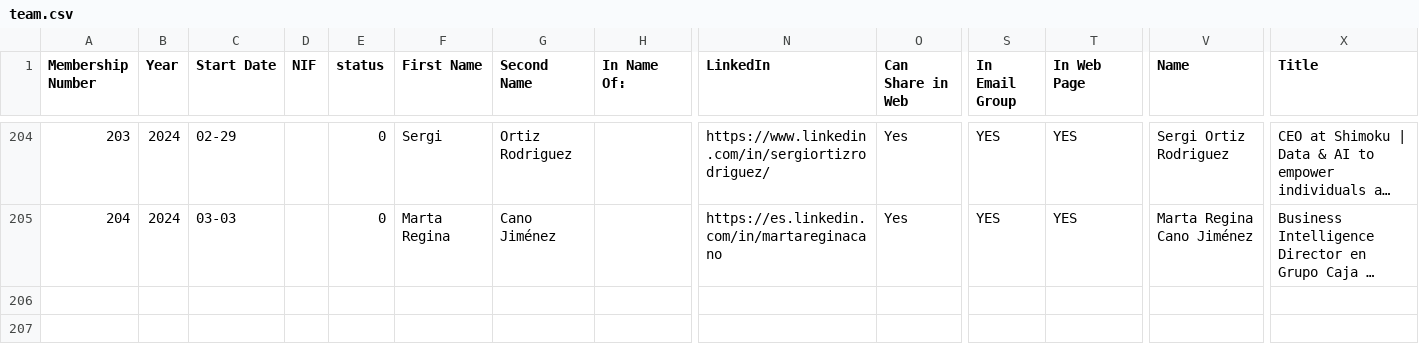
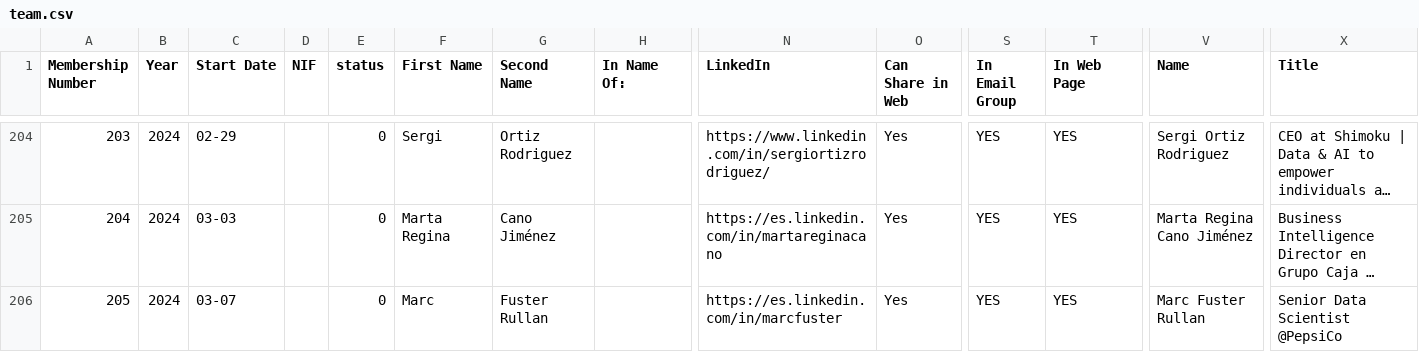
Before and after one commit to friquifund/website, a CSV file: _data/team.csv, drawn as a sheet; only a part is shown, gaps mark what is left out; long unchanged cells end in …; rows hold the shown columns only; the diff covers the shown part only; the diff names each change by its address in the sheet, - before the commit and + after, or states it on an @@ line.

Commit message:
Added new members

```diff
--- a/_data/team.csv
+++ b/_data/team.csv
+row 206: 205 | 2024 | 03-07 |  | 0 | Marc | Fuster Rullan |  | https://es.linkedin.com/in/marcfuster | Yes | YES | YES | Marc Fuster Rullan | Senior Data Scientist @PepsiCo
```
Also changed, not shown: 1 added row and 6 edited cells elsewhere in this file, 3 other files.
